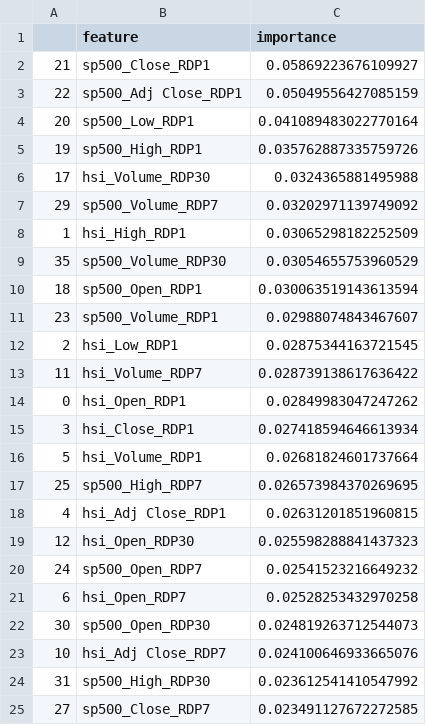
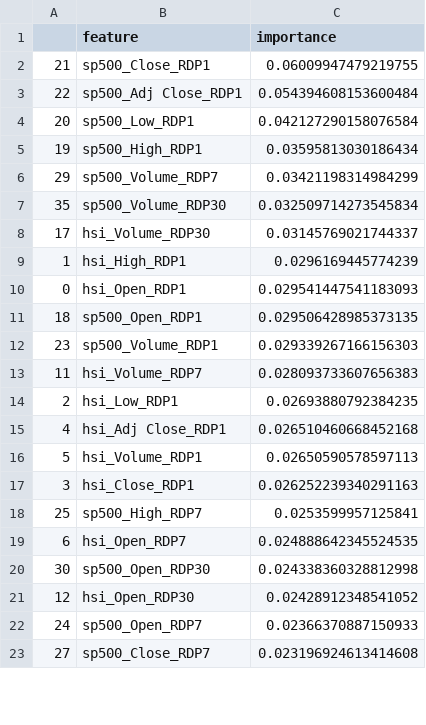
Before and after one commit to shenjuanlian/stock_prediction, a CSV file: data_new/feature_extracted_9.csv, drawn as a sheet; only a part is shown; the diff covers the shown part only.

```diff
--- a/data_new/feature_extracted_9.csv
+++ b/data_new/feature_extracted_9.csv
@@ -1,25 +1,23 @@
 ,feature,importance
-21,sp500_Close_RDP1,0.05869223676109927
-22,sp500_Adj Close_RDP1,0.05049556427085159
-20,sp500_Low_RDP1,0.041089483022770164
-19,sp500_High_RDP1,0.035762887335759726
-17,hsi_Volume_RDP30,0.0324365881495988
-29,sp500_Volume_RDP7,0.03202971139749092
-1,hsi_High_RDP1,0.03065298182252509
-35,sp500_Volume_RDP30,0.03054655753960529
-18,sp500_Open_RDP1,0.030063519143613594
-23,sp500_Volume_RDP1,0.02988074843467607
-2,hsi_Low_RDP1,0.02875344163721545
-11,hsi_Volume_RDP7,0.028739138617636422
-0,hsi_Open_RDP1,0.02849983047247262
-3,hsi_Close_RDP1,0.027418594646613934
-5,hsi_Volume_RDP1,0.02681824601737664
-25,sp500_High_RDP7,0.026573984370269695
-4,hsi_Adj Close_RDP1,0.02631201851960815
-12,hsi_Open_RDP30,0.025598288841437323
-24,sp500_Open_RDP7,0.02541523216649232
-6,hsi_Open_RDP7,0.02528253432970258
-30,sp500_Open_RDP30,0.024819263712544073
-10,hsi_Adj Close_RDP7,0.024100646933665076
-31,sp500_High_RDP30,0.023612541410547992
-27,sp500_Close_RDP7,0.023491127672272585
+21,sp500_Close_RDP1,0.06009947479219755
+22,sp500_Adj Close_RDP1,0.054394608153600484
+20,sp500_Low_RDP1,0.042127290158076584
+19,sp500_High_RDP1,0.03595813030186434
+29,sp500_Volume_RDP7,0.03421198314984299
+35,sp500_Volume_RDP30,0.032509714273545834
+17,hsi_Volume_RDP30,0.03145769021744337
+1,hsi_High_RDP1,0.0296169445774239
+0,hsi_Open_RDP1,0.029541447541183093
+18,sp500_Open_RDP1,0.029506428985373135
+23,sp500_Volume_RDP1,0.029339267166156303
+11,hsi_Volume_RDP7,0.028093733607656383
+2,hsi_Low_RDP1,0.02693880792384235
+4,hsi_Adj Close_RDP1,0.026510460668452168
+5,hsi_Volume_RDP1,0.02650590578597113
+3,hsi_Close_RDP1,0.026252239340291163
+25,sp500_High_RDP7,0.0253599957125841
+6,hsi_Open_RDP7,0.024888642345524535
+30,sp500_Open_RDP30,0.024338360328812998
+12,hsi_Open_RDP30,0.02428912348541052
+24,sp500_Open_RDP7,0.02366370887150933
+27,sp500_Close_RDP7,0.023196924613414608
```
Also changed, not shown: 9 added rows, 7 removed rows and 5 edited cells elsewhere in this file, data_new/feature_extracted_8.csv, data_new/final_features.csv, 45 other files.
